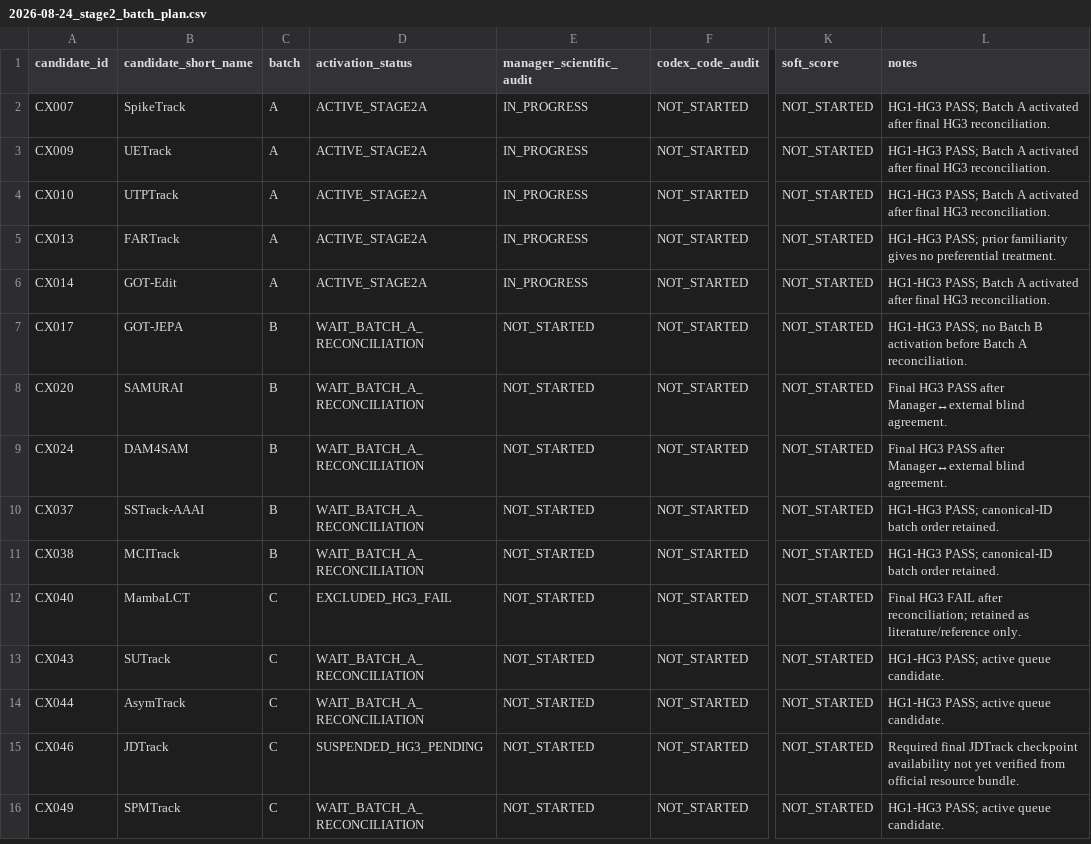
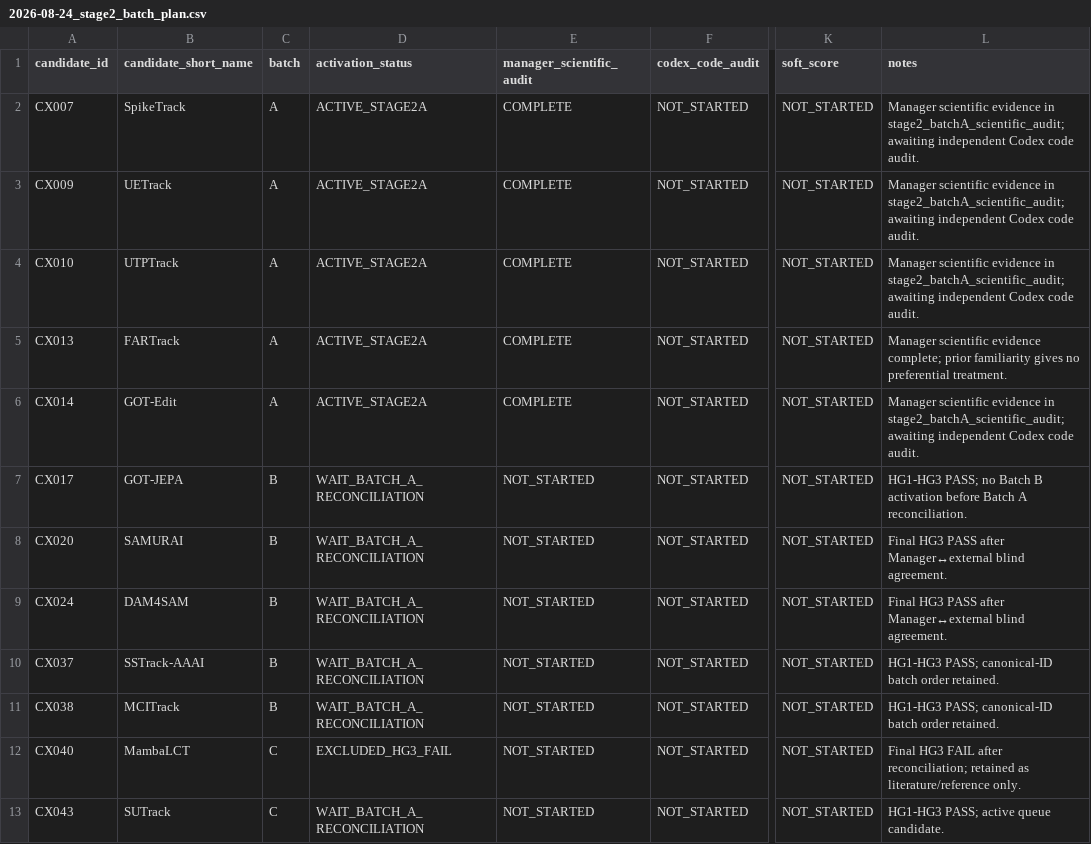
Before and after one commit to KayIsora/Q1_TrackingResearch, a CSV file: screening/manager/2026-08-24_stage2_batch_plan.csv, drawn as a sheet; only a part is shown, gaps mark what is left out; the shorter side is filled out with more unchanged rows; the diff names each change by its address in the sheet, - before the commit and + after, or states it on an @@ line.

Commit message:
Mark Manager Batch A scientific audit complete

```diff
--- a/screening/manager/2026-08-24_stage2_batch_plan.csv
+++ b/screening/manager/2026-08-24_stage2_batch_plan.csv
-E2:E6 (manager_scientific_audit): IN_PROGRESS
+E2:E6 (manager_scientific_audit): COMPLETE
-L2:L4 (notes): HG1-HG3 PASS; Batch A activated after final HG3 reconciliation.
+L2:L4 (notes): Manager scientific evidence in stage2_batchA_scientific_audit; awaiting independent Codex code audit.
-L5 (notes): HG1-HG3 PASS; prior familiarity…
+L5 (notes): Manager scientific evidence complete; prior familiarity…
-L6 (notes): HG1-HG3 PASS; Batch A activated after final HG3 reconciliation.
+L6 (notes): Manager scientific evidence in stage2_batchA_scientific_audit; awaiting independent Codex code audit.
```
